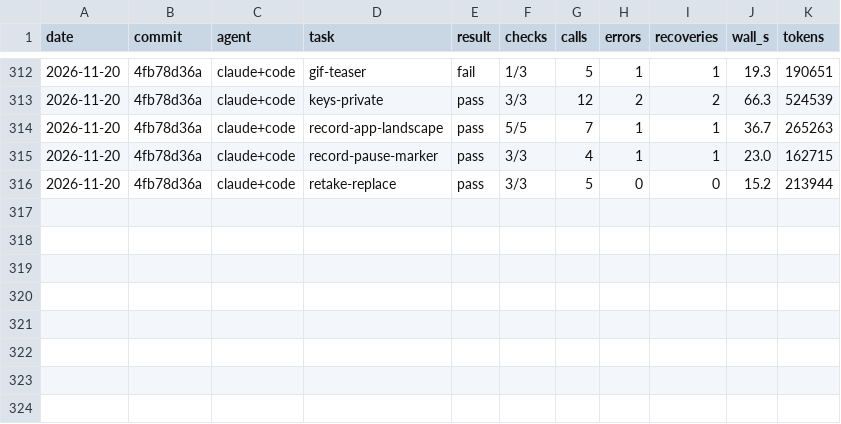
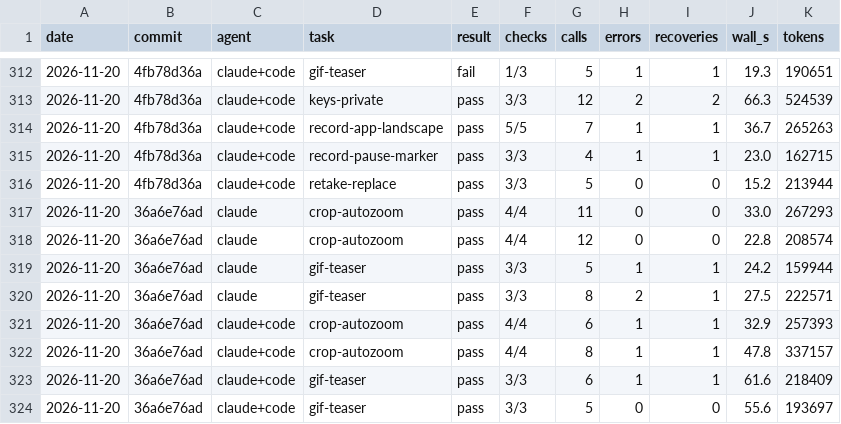
Before and after one commit to olegpustovit/splice, a TSV file: evals/results.tsv, drawn as a sheet; only a part is shown, gaps mark what is left out.

Commit message:
Eval results: T46 tasks

```diff
--- a/evals/results.tsv
+++ b/evals/results.tsv
@@ -316 +316,9 @@ date	commit	agent	task	result	checks	calls	errors	recoveries	wall_s	tokens
 2026-11-20	4fb78d36a	claude+code	retake-replace	pass	3/3	5	0	0	15.2	213944
+2026-11-20	36a6e76ad	claude	crop-autozoom	pass	4/4	11	0	0	33.0	267293
+2026-11-20	36a6e76ad	claude	crop-autozoom	pass	4/4	12	0	0	22.8	208574
+2026-11-20	36a6e76ad	claude	gif-teaser	pass	3/3	5	1	1	24.2	159944
+2026-11-20	36a6e76ad	claude	gif-teaser	pass	3/3	8	2	1	27.5	222571
+2026-11-20	36a6e76ad	claude+code	crop-autozoom	pass	4/4	6	1	1	32.9	257393
+2026-11-20	36a6e76ad	claude+code	crop-autozoom	pass	4/4	8	1	1	47.8	337157
+2026-11-20	36a6e76ad	claude+code	gif-teaser	pass	3/3	6	1	1	61.6	218409
+2026-11-20	36a6e76ad	claude+code	gif-teaser	pass	3/3	5	0	0	55.6	193697
```
